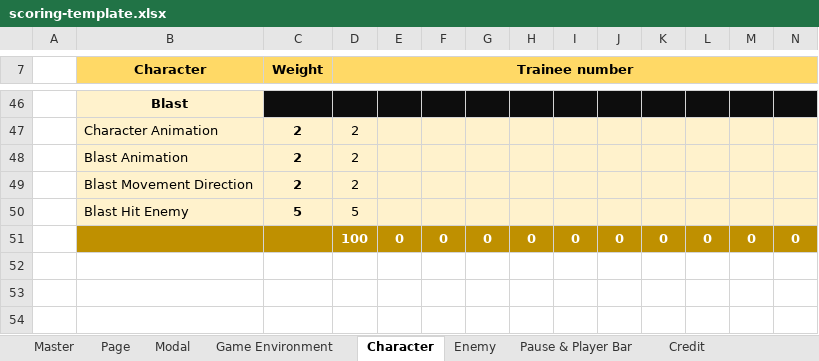
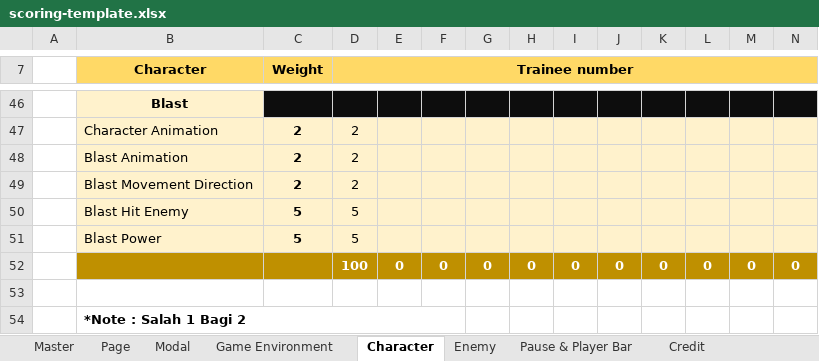
Before and after one commit to TinTinWinata/hollow-knight-js, an Excel workbook: scoring-template.xlsx, sheet Character, drawn as a sheet; only a part is shown, gaps mark what is left out; values as stored, in another font and other column widths than the file's, no borders; rows hold the shown columns only; the diff names each change by its address in the sheet, - before the commit and + after, or states it on an @@ line.

Commit message:
add blast power & mixue

```diff
--- a/scoring-template.xlsx (sheet Character)
+++ b/scoring-template.xlsx (sheet Character)
+row 51:  | Blast Power | 5 | 5
+row 53: (empty)
+row 54:  | *Note : Salah 1 Bagi 2
```
Also changed, not shown: sheet Game Environment, sheet Pause & Player Bar, sheet Credit, sheet Modal, sheet Page, sheet Master, 1 more sheet, formulas that keep their value, 17 other files.
